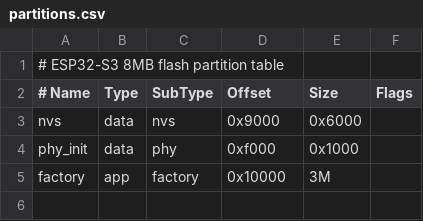
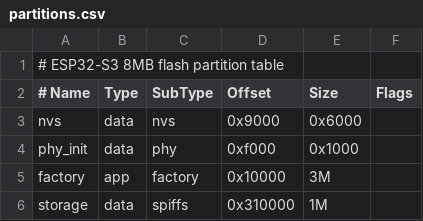
Before and after one commit to bookenjoyer67/argus-zig, a CSV file: partitions.csv, drawn as a sheet; the diff names each change by its address in the sheet, - before the commit and + after, or states it on an @@ line.

Commit message:
Phase 5: SPIFFS persistence — CSV detection log + session save/restore
SPIFFS partition (1MB) at /spiffs. Detection events logged as CSV:
  tick_ms,class,mac,rssi,score,methods
appended on each new tracker sighting. Session counter saved to
session.dat and restored on boot.

New file:
- main/spiffs.c: mount, format, append, read, write, CSV export

Modified:
- partitions.csv: added 1MB SPIFFS storage partition
- main/main.c: call spiffs_init_storage() at boot
- main/CMakeLists.txt: added spiffs.c, include paths, spiffs+vfs REQUIRES
- src/main.zig:
  - logCsv(): CSV line formatting + spiffs append on new detection
  - saveSession()/restoreSession(): counter persistence
  - Long-press button (>1s): spiffs_csv_export() dumps CSV over serial
  - Removed buzzerTone calls (no buzzer hardware on this board)
  - Removed fragile Zig->C string FFI (@ptrCast serial_puts)

CSV export: hold PRG >1 second → LED flash → CSV dump on serial monitor
Binary: 997 KB, 68% free on 3MB factory partition

```diff
--- a/partitions.csv
+++ b/partitions.csv
+row 6: storage | data | spiffs | 0x310000 | 1M
```
Also changed, not shown: 4 other files.
